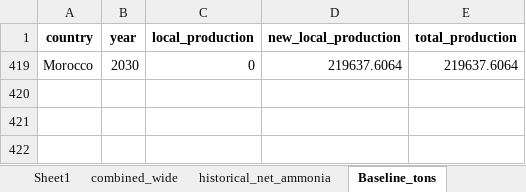
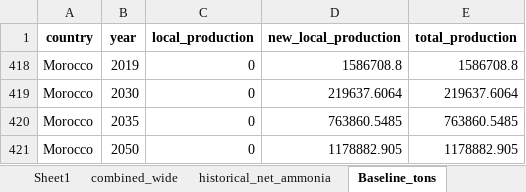
Before and after one commit to ljansen-iee/SEED, an Excel workbook: industry/input_data/petrochemicals/ammonia_all_countries_scenarios.xlsx, sheet Baseline_tons, drawn as a sheet; values as stored, in another font and other column widths than the file's, no borders; the diff names each change by its address in the sheet, - before the commit and + after, or states it on an @@ line.

```diff
--- a/industry/input_data/petrochemicals/ammonia_all_countries_scenarios.xlsx (sheet Baseline_tons)
+++ b/industry/input_data/petrochemicals/ammonia_all_countries_scenarios.xlsx (sheet Baseline_tons)
@@ row 418 unhidden: Morocco | 2019 | 0 | 1586708.8 | 1586708.8 @@
@@ row 420 unhidden: Morocco | 2035 | 0 | 763860.5485 | 763860.5485 @@
@@ row 421 unhidden: Morocco | 2050 | 0 | 1178882.905 | 1178882.905 @@
```
Also changed, not shown: sheet historical_net_ammonia, sheet Sheet1, sheet Baseline_MWh, sheet Net Zero_MWh, sheet Net Zero_tons, sheet combined_wide, 31 other files.
